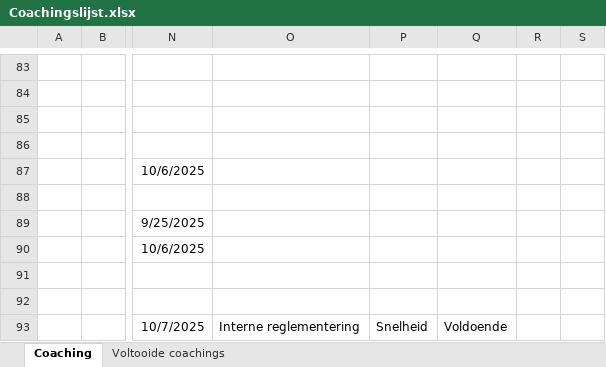
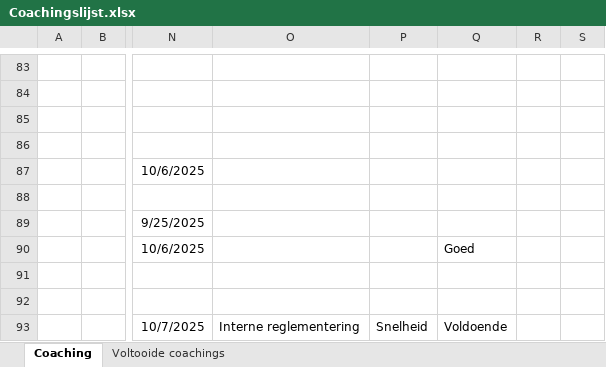
Before and after one commit to Stoffels84/schade, an Excel workbook: Coachingslijst.xlsx, sheet Coaching, drawn as a sheet; only a part is shown, gaps mark what is left out; values as stored, in another font and other column widths than the file's, no borders; conditional formats and table styles not drawn; the diff names each change by its address in the sheet, - before the commit and + after, or states it on an @@ line.

Commit message:
auto: update vanuit Teams

```diff
--- a/Coachingslijst.xlsx (sheet Coaching)
+++ b/Coachingslijst.xlsx (sheet Coaching)
-Q90: (empty)
+Q90: Goed
```
